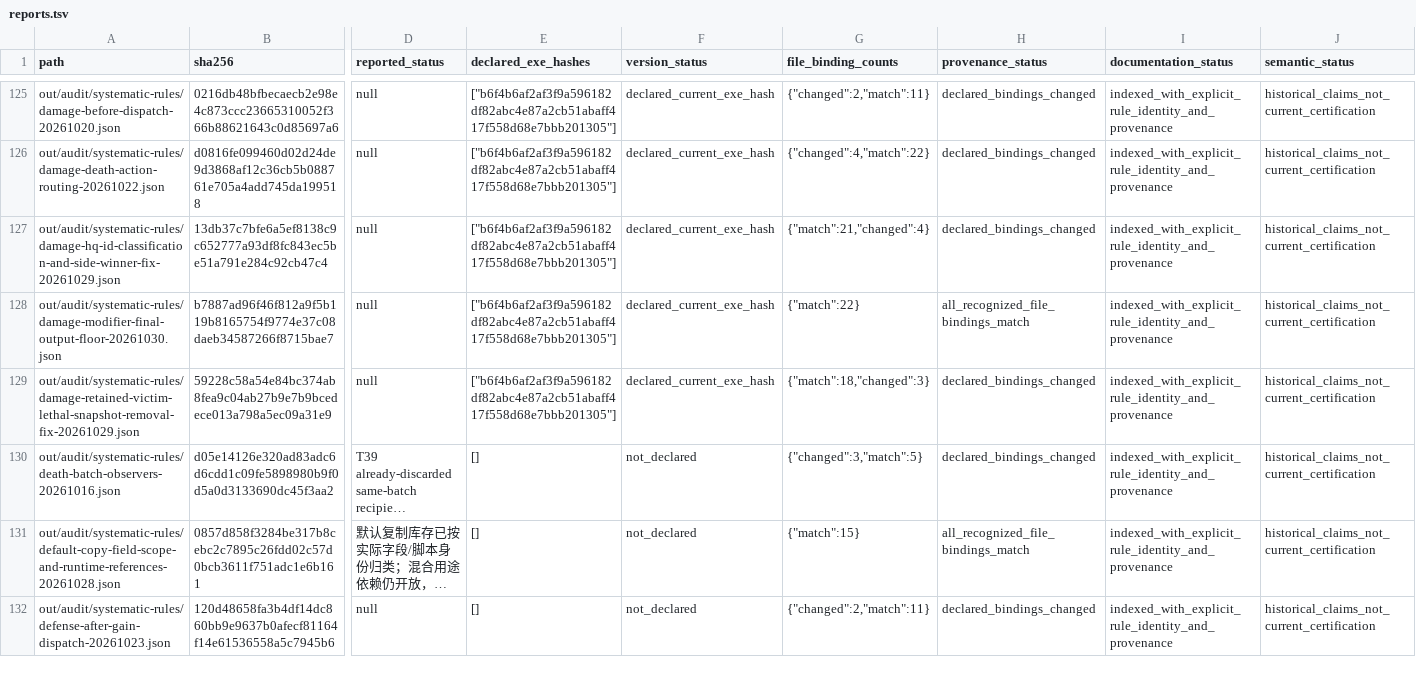
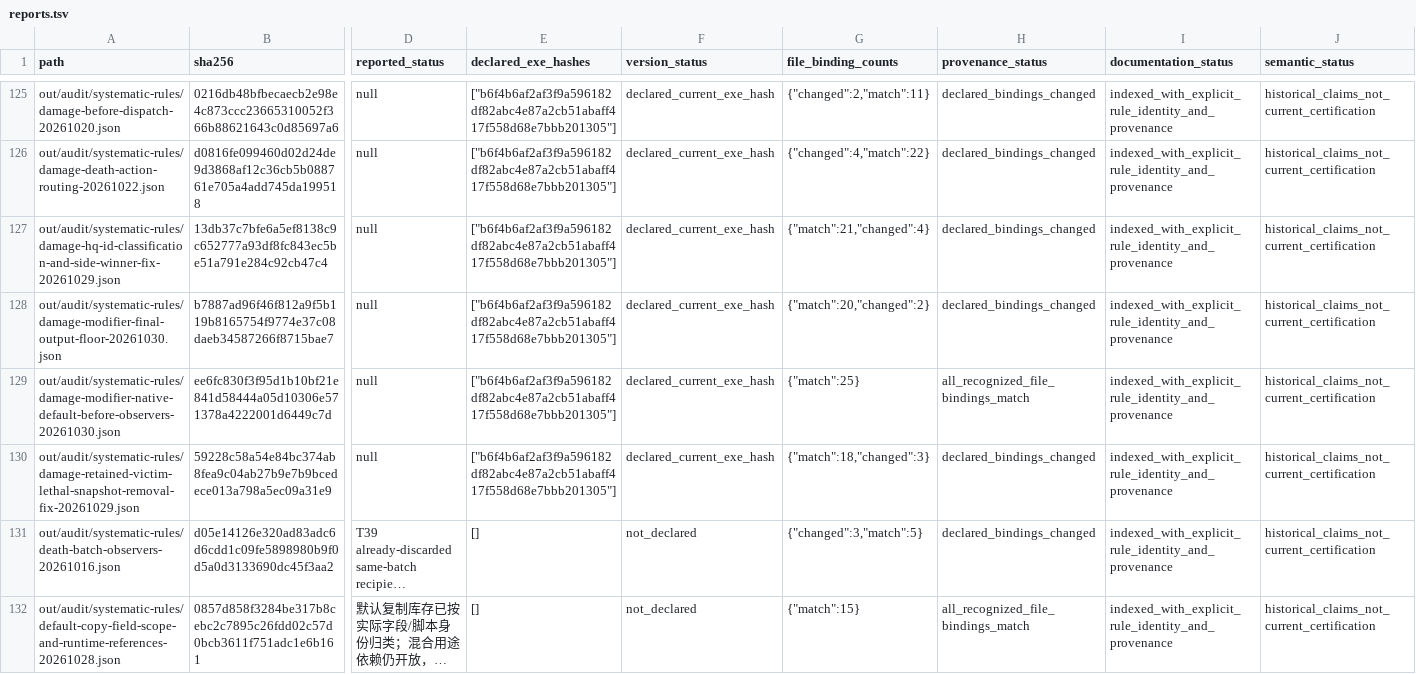
Before and after one commit to Xuewu-awa/KLink-bot, a TSV file: out/audit/progress-baseline/reports.tsv, drawn as a sheet; only a part is shown, gaps mark what is left out; the shorter side is filled out with more unchanged rows; long unchanged cells end in …; rows hold the shown columns only; the diff names each change by its address in the sheet, - before the commit and + after, or states it on an @@ line.

```diff
--- a/out/audit/progress-baseline/reports.tsv
+++ b/out/audit/progress-baseline/reports.tsv
-G128 (file_binding_counts): {"match":22}
+G128 (file_binding_counts): {"match":20,"changed":2}
-H128 (provenance_status): all_recognized_file_bindings_match
+H128 (provenance_status): declared_bindings_changed
+row 129: out/audit/systematic-rules/damage-modifier-native-default-before-observers-20261030.json | ee6fc830f3f95d1b10bf21e841d58444a05d10306e571378a4222001d6449c7d | null | ["b6f4b6af2af3f9a596182df82abc4e87a2cb51abaff417f558d68e7bbb201305"] | declared_current_exe_hash | {"match":25} | all_recognized_file_bindings_match | indexed_with_explicit_rule_identity_and_provenance | historical_claims_not_current_certification
```
Also changed, not shown: out/audit/coverage-matrix/reports.tsv, out/audit/coverage-matrix/work_units.tsv, 22 other files.
